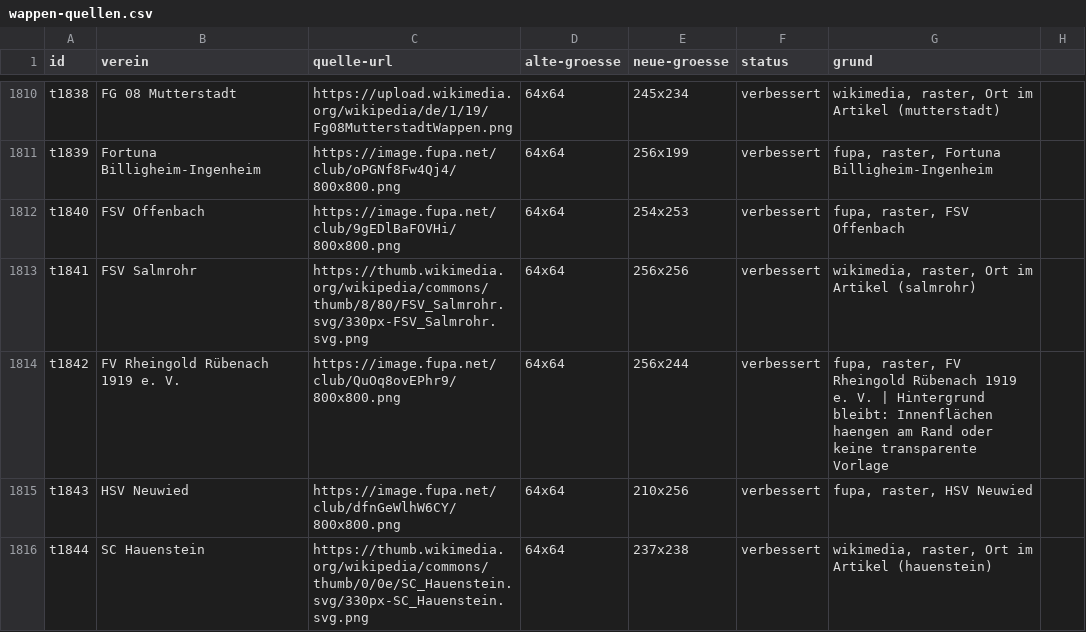
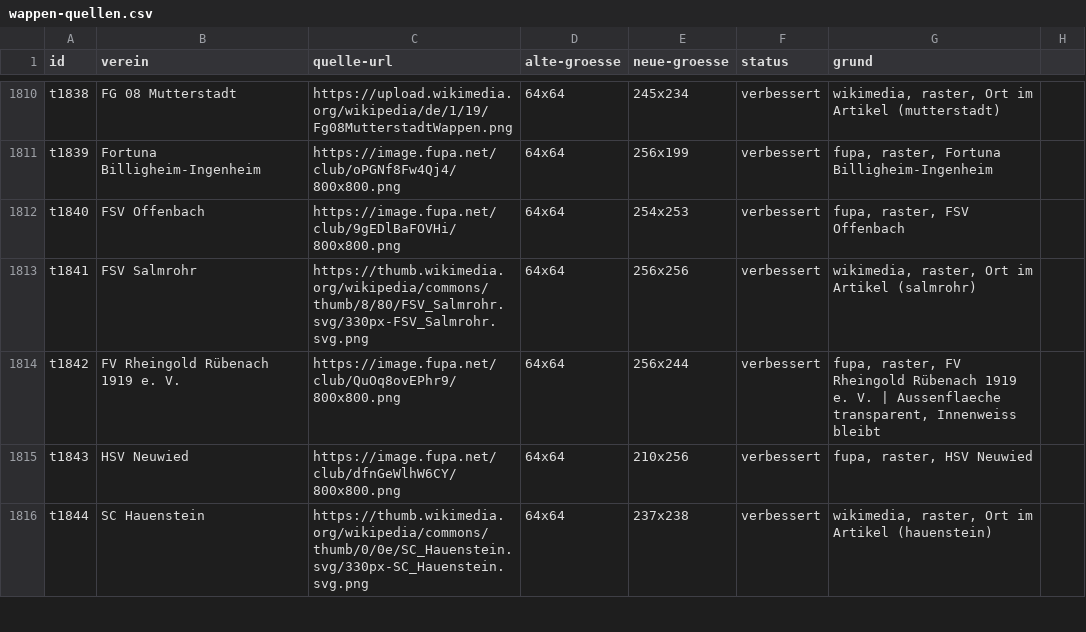
Before and after one commit to Mastfrosch/Fussballrechner, a CSV file: wappen-quellen.csv, drawn as a sheet; only a part is shown, gaps mark what is left out; the diff covers the shown part only.

```diff
--- a/wappen-quellen.csv
+++ b/wappen-quellen.csv
@@ -1813,3 +1813,3 @@ t1840,FSV Offenbach,https://image.fupa.net/club/9gEDlBaFOVHi/800x800.png,64x64,2
 t1841,FSV Salmrohr,https://thumb.wikimedia.org/wikipedia/commons/thumb/8/80/FSV_Salmrohr.svg/330px-FSV_Salmrohr.svg.png,64x64,256x256,verbessert,"wikimedia, raster, Ort im Artikel (salmrohr)"
-t1842,FV Rheingold Rübenach 1919 e. V.,https://image.fupa.net/club/QuOq8ovEPhr9/800x800.png,64x64,256x244,verbessert,"fupa, raster, FV Rheingold Rübenach 1919 e. V. | Hintergrund bleibt: Innenflächen haengen am Rand oder keine transparente Vorlage"
+t1842,FV Rheingold Rübenach 1919 e. V.,https://image.fupa.net/club/QuOq8ovEPhr9/800x800.png,64x64,256x244,verbessert,"fupa, raster, FV Rheingold Rübenach 1919 e. V. | Aussenflaeche transparent, Innenweiss bleibt"
 t1843,HSV Neuwied,https://image.fupa.net/club/dfnGeWlhW6CY/800x800.png,64x64,210x256,verbessert,"fupa, raster, HSV Neuwied"
```
Also changed, not shown: 42 edited cells elsewhere in this file, 41 other files.
